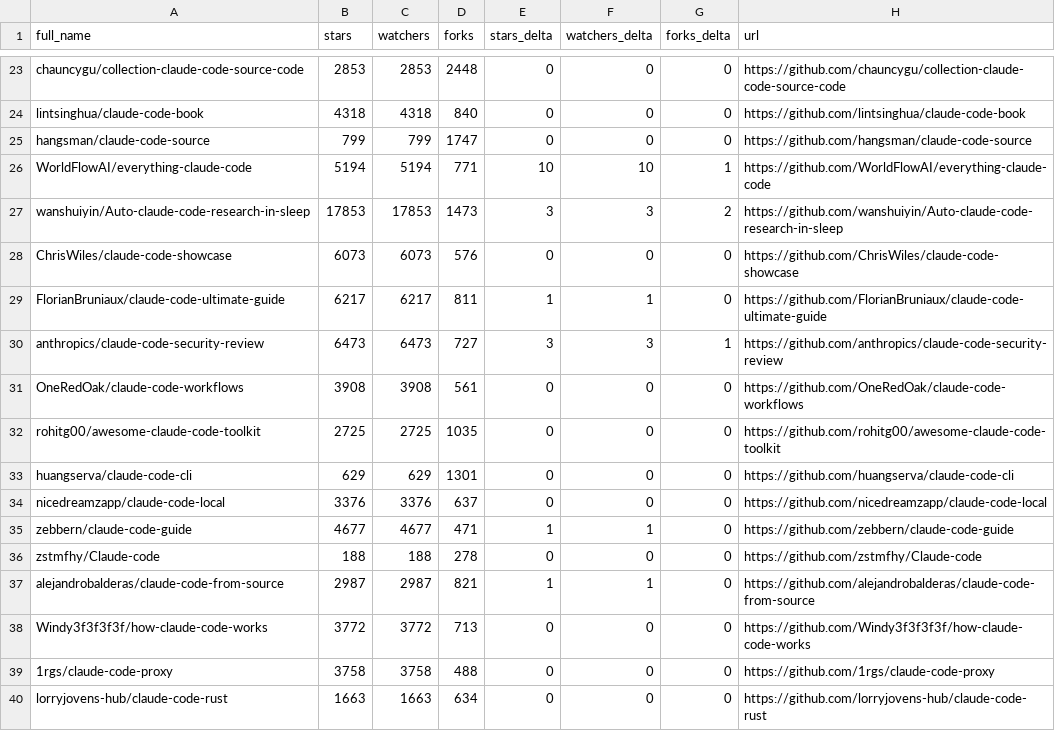
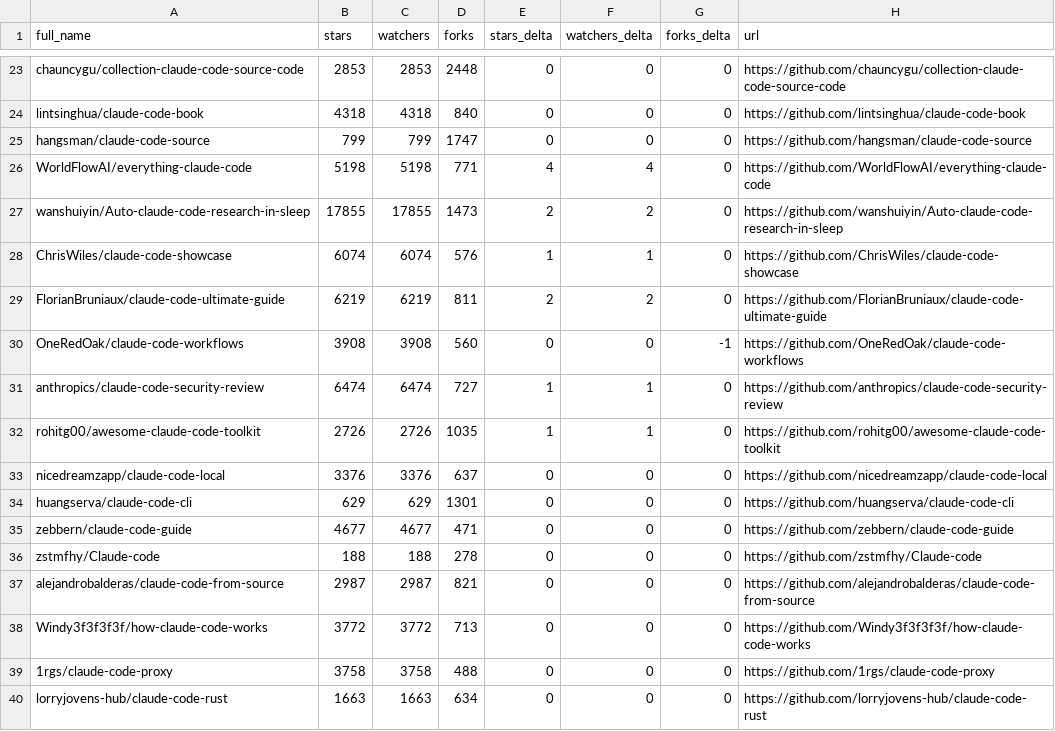
Before and after one commit to redtrades/awesome-claude-code, a CSV file: data/repo-ticker.csv, drawn as a sheet; only a part is shown, gaps mark what is left out; the diff covers the shown part only.

```diff
--- a/data/repo-ticker.csv
+++ b/data/repo-ticker.csv
@@ -25,14 +25,14 @@ lintsinghua/claude-code-book,4318,4318,840,0,0,0,https://github.com/lintsinghua/
 hangsman/claude-code-source,799,799,1747,0,0,0,https://github.com/hangsman/claude-code-source
-WorldFlowAI/everything-claude-code,5194,5194,771,10,10,1,https://github.com/WorldFlowAI/everything-claude-code
-wanshuiyin/Auto-claude-code-research-in-sleep,17853,17853,1473,3,3,2,https://github.com/wanshuiyin/Auto-claude-code-research-in-sleep
-ChrisWiles/claude-code-showcase,6073,6073,576,0,0,0,https://github.com/ChrisWiles/claude-code-showcase
-FlorianBruniaux/claude-code-ultimate-guide,6217,6217,811,1,1,0,https://github.com/FlorianBruniaux/claude-code-ultimate-guide
-anthropics/claude-code-security-review,6473,6473,727,3,3,1,https://github.com/anthropics/claude-code-security-review
-OneRedOak/claude-code-workflows,3908,3908,561,0,0,0,https://github.com/OneRedOak/claude-code-workflows
-rohitg00/awesome-claude-code-toolkit,2725,2725,1035,0,0,0,https://github.com/rohitg00/awesome-claude-code-toolkit
+WorldFlowAI/everything-claude-code,5198,5198,771,4,4,0,https://github.com/WorldFlowAI/everything-claude-code
+wanshuiyin/Auto-claude-code-research-in-sleep,17855,17855,1473,2,2,0,https://github.com/wanshuiyin/Auto-claude-code-research-in-sleep
+ChrisWiles/claude-code-showcase,6074,6074,576,1,1,0,https://github.com/ChrisWiles/claude-code-showcase
+FlorianBruniaux/claude-code-ultimate-guide,6219,6219,811,2,2,0,https://github.com/FlorianBruniaux/claude-code-ultimate-guide
+OneRedOak/claude-code-workflows,3908,3908,560,0,0,-1,https://github.com/OneRedOak/claude-code-workflows
+anthropics/claude-code-security-review,6474,6474,727,1,1,0,https://github.com/anthropics/claude-code-security-review
+rohitg00/awesome-claude-code-toolkit,2726,2726,1035,1,1,0,https://github.com/rohitg00/awesome-claude-code-toolkit
+nicedreamzapp/claude-code-local,3376,3376,637,0,0,0,https://github.com/nicedreamzapp/claude-code-local
 huangserva/claude-code-cli,629,629,1301,0,0,0,https://github.com/huangserva/claude-code-cli
-nicedreamzapp/claude-code-local,3376,3376,637,0,0,0,https://github.com/nicedreamzapp/claude-code-local
-zebbern/claude-code-guide,4677,4677,471,1,1,0,https://github.com/zebbern/claude-code-guide
+zebbern/claude-code-guide,4677,4677,471,0,0,0,https://github.com/zebbern/claude-code-guide
 zstmfhy/Claude-code,188,188,278,0,0,0,https://github.com/zstmfhy/Claude-code
-alejandrobalderas/claude-code-from-source,2987,2987,821,1,1,0,https://github.com/alejandrobalderas/claude-code-from-source
+alejandrobalderas/claude-code-from-source,2987,2987,821,0,0,0,https://github.com/alejandrobalderas/claude-code-from-source
 Windy3f3f3f3f/how-claude-code-works,3772,3772,713,0,0,0,https://github.com/Windy3f3f3f3f/how-claude-code-works
```
Also changed, not shown: 1 added row, 1 removed row, 1 moved row and 117 edited cells elsewhere in this file, 2 other files.
